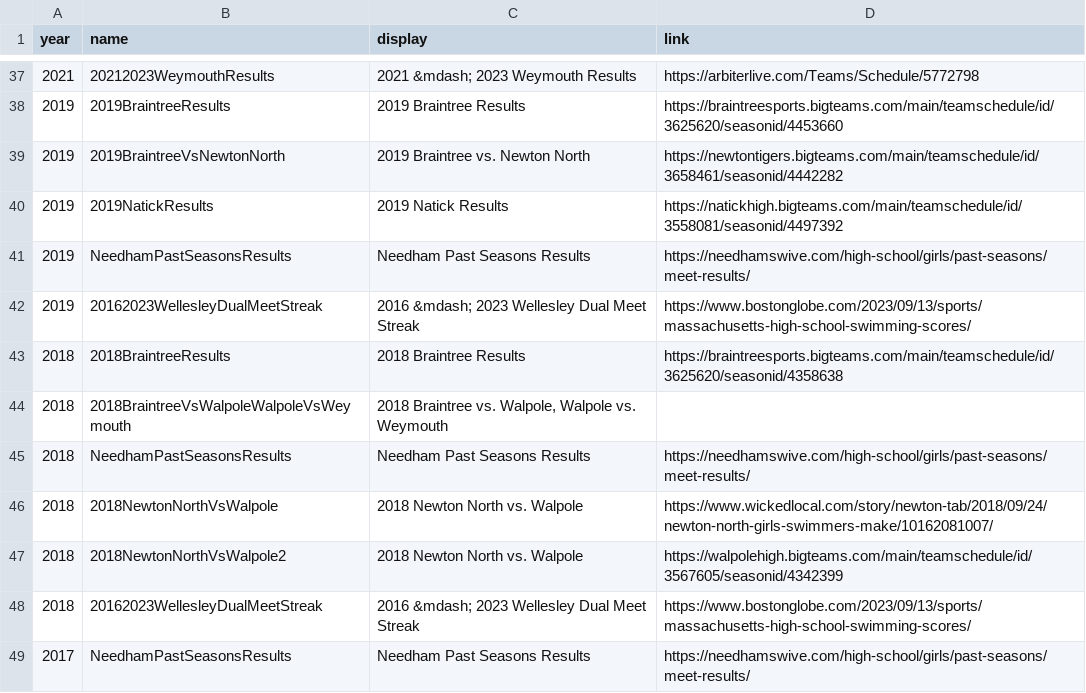
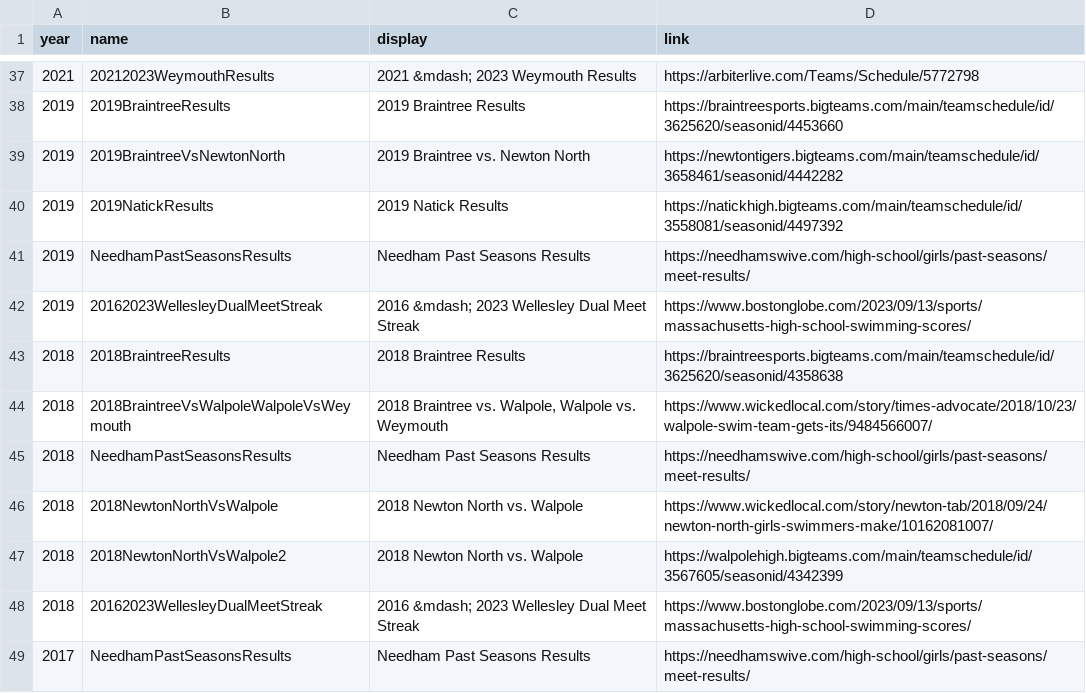
Before and after one commit to needhamswive/needhamswive.github.io, a TSV file: _data/high-school/archives/fall/girls/meet-results/bay-state-conference/dual-meet-results-citations.tsv, drawn as a sheet; only a part is shown, gaps mark what is left out.

Commit message:
Add missing link

```diff
--- a/_data/high-school/archives/fall/girls/meet-results/bay-state-conference/dual-meet-results-citations.tsv
+++ b/_data/high-school/archives/fall/girls/meet-results/bay-state-conference/dual-meet-results-citations.tsv
@@ -43,3 +43,3 @@ year	name	display	link
 2018	2018BraintreeResults	2018 Braintree Results	https://braintreesports.bigteams.com/main/teamschedule/id/3625620/seasonid/4358638
-2018	2018BraintreeVsWalpoleWalpoleVsWeymouth	2018 Braintree vs. Walpole, Walpole vs. Weymouth
+2018	2018BraintreeVsWalpoleWalpoleVsWeymouth	2018 Braintree vs. Walpole, Walpole vs. Weymouth	https://www.wickedlocal.com/story/times-advocate/2018/10/23/walpole-swim-team-gets-its/9484566007/
 2018	NeedhamPastSeasonsResults	Needham Past Seasons Results	https://needhamswive.com/high-school/girls/past-seasons/meet-results/
```
